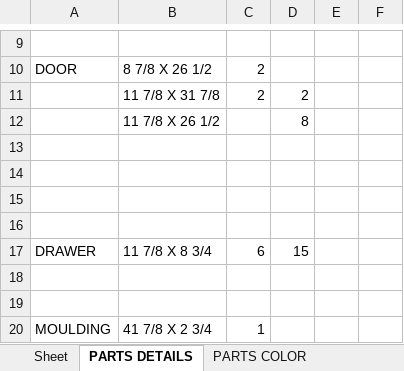
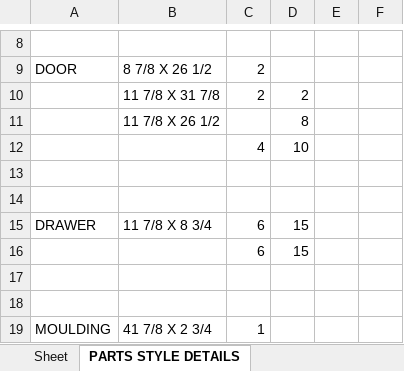
Before and after one commit to kopi26/Python_Exercises, an Excel workbook: Projects/Cupboard Parts/output.xlsx, sheet PARTS STYLE DETAILS, drawn as a sheet; only a part is shown, gaps mark what is left out; values as stored, in another font and other column widths than the file's, no borders; removed rows and columns are numbered as before the commit, all else as after; the diff covers the shown part only; the diff names each change by its address in the sheet, - before the commit and + after, or states it on an @@ line.

Commit message:
modify excel sheet writings

```diff
--- a/Projects/Cupboard Parts/output.xlsx (sheet PARTS STYLE DETAILS)
+++ b/Projects/Cupboard Parts/output.xlsx (sheet PARTS STYLE DETAILS)
-sheet tab: PARTS DETAILS
+sheet tab: PARTS STYLE DETAILS
-row 12: (empty)
+row 12:  |  | 4 | 10
-row 14: (empty)
+row 16:  |  | 6 | 15
```
Also changed, not shown: 1 added row, 19 removed rows, 1 moved row, 20 edited cells and cell formats elsewhere in this sheet, sheet PARTS COLOR IN STYLES, other sheet tabs, 2 other files.
